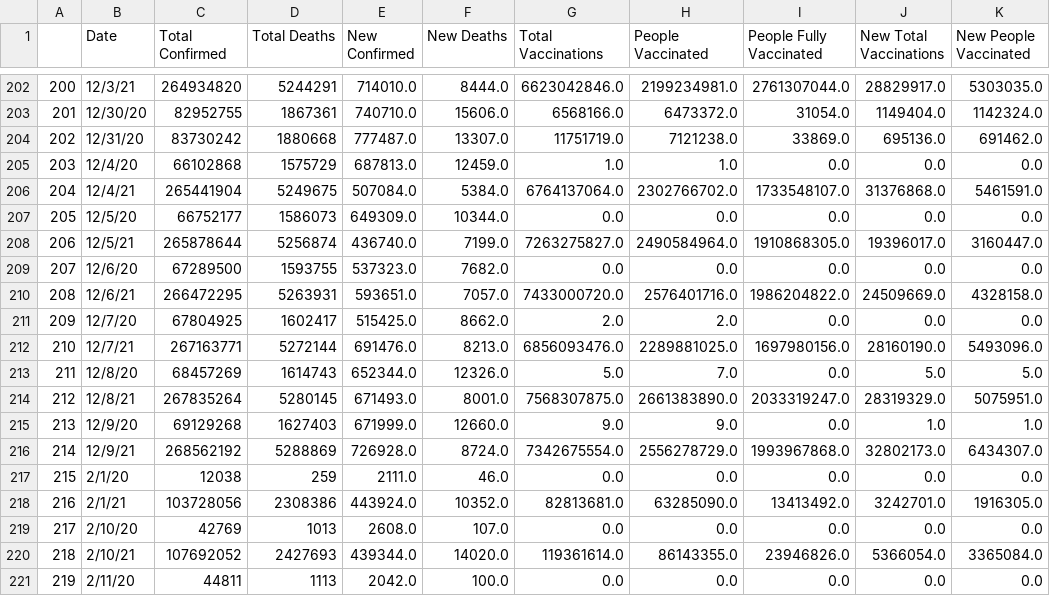
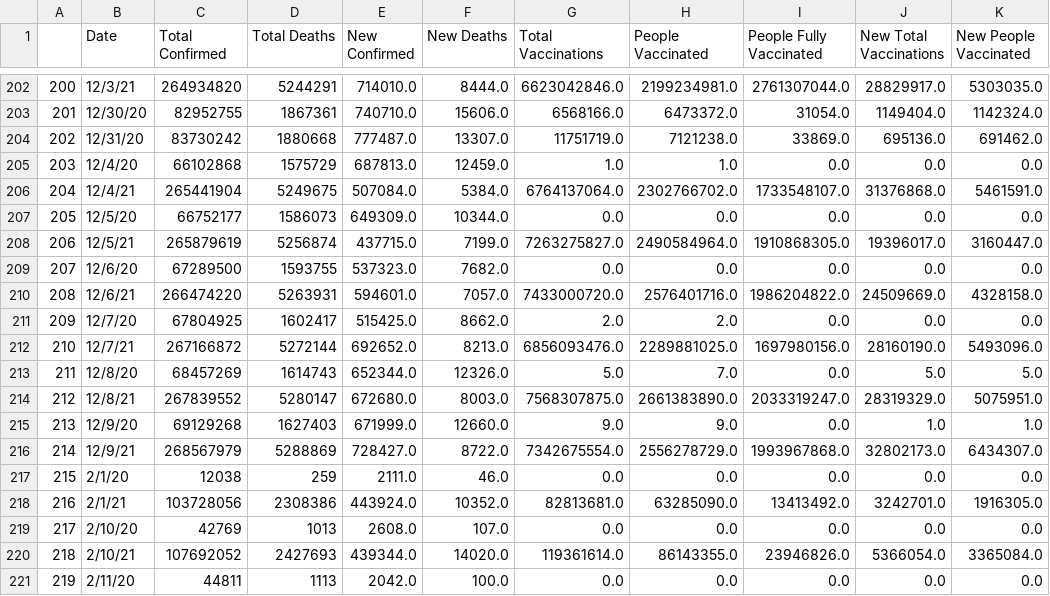
Before and after one commit to nu12/covid19-data, a CSV file: data/global_daily.csv, drawn as a sheet; only a part is shown, gaps mark what is left out; the diff covers the shown part only; the diff names each change by its address in the sheet, - before the commit and + after, or states it on an @@ line.

```diff
--- a/data/global_daily.csv
+++ b/data/global_daily.csv
-C208 (Total Confirmed): 265878644
+C208 (Total Confirmed): 265879619
-E208 (New Confirmed): 436740.0
+E208 (New Confirmed): 437715.0
-C210 (Total Confirmed): 266472295
+C210 (Total Confirmed): 266474220
-E210 (New Confirmed): 593651.0
+E210 (New Confirmed): 594601.0
-C212 (Total Confirmed): 267163771
+C212 (Total Confirmed): 267166872
-E212 (New Confirmed): 691476.0
+E212 (New Confirmed): 692652.0
-C214 (Total Confirmed): 267835264
+C214 (Total Confirmed): 267839552
-D214 (Total Deaths): 5280145
+D214 (Total Deaths): 5280147
-E214 (New Confirmed): 671493.0
+E214 (New Confirmed): 672680.0
-F214 (New Deaths): 8001.0
+F214 (New Deaths): 8003.0
-C216 (Total Confirmed): 268562192
+C216 (Total Confirmed): 268567979
-E216 (New Confirmed): 726928.0
+E216 (New Confirmed): 728427.0
-F216 (New Deaths): 8724.0
+F216 (New Deaths): 8722.0
```
Also changed, not shown: 27 edited cells elsewhere in this file.
